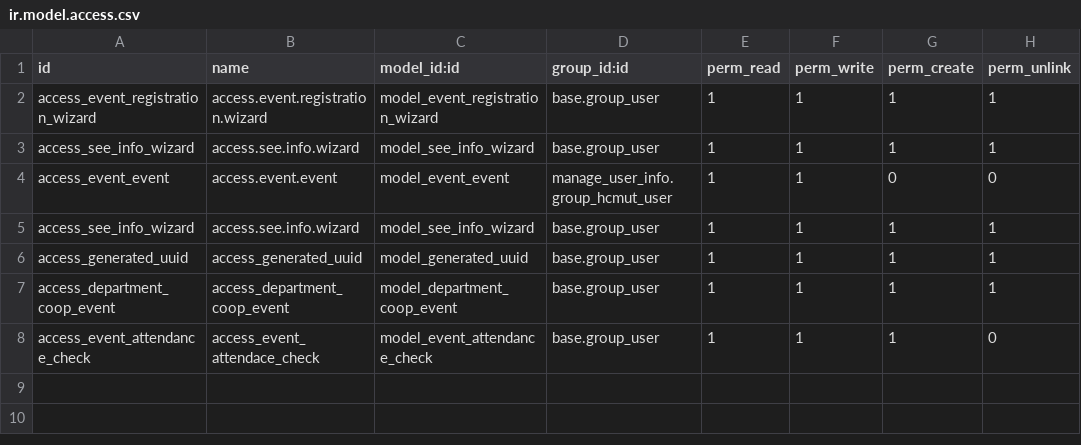
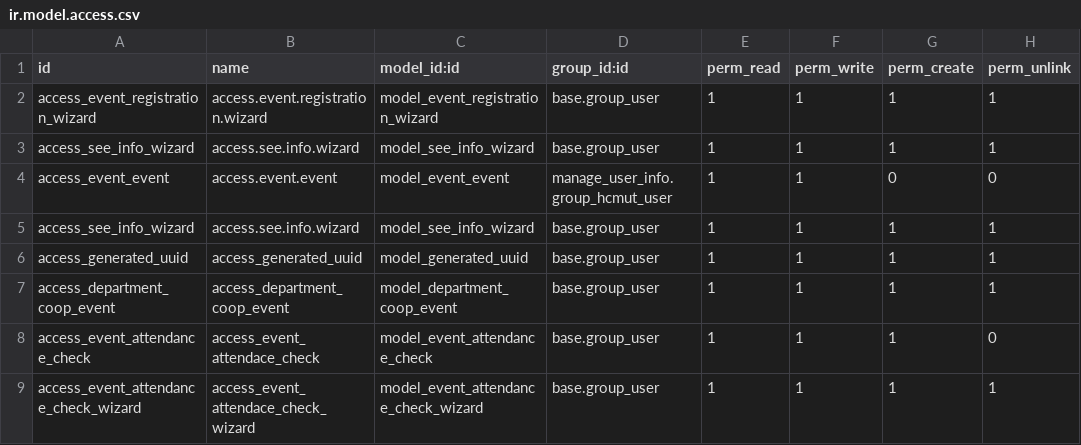
Before and after one commit to SUN-0207/HoatDong_BachKhoa, a CSV file: addons/manage_activity/security/ir.model.access.csv, drawn as a sheet.

```diff
--- a/addons/manage_activity/security/ir.model.access.csv
+++ b/addons/manage_activity/security/ir.model.access.csv
@@ -8 +8,2 @@ access_department_coop_event,access_department_coop_event,model_department_coop_
 access_event_attendance_check,access_event_attendace_check,model_event_attendance_check,base.group_user,1,1,1,0
+access_event_attendance_check_wizard,access_event_attendace_check_wizard,model_event_attendance_check_wizard,base.group_user,1,1,1,1
```
Also changed, not shown: 7 other files.
